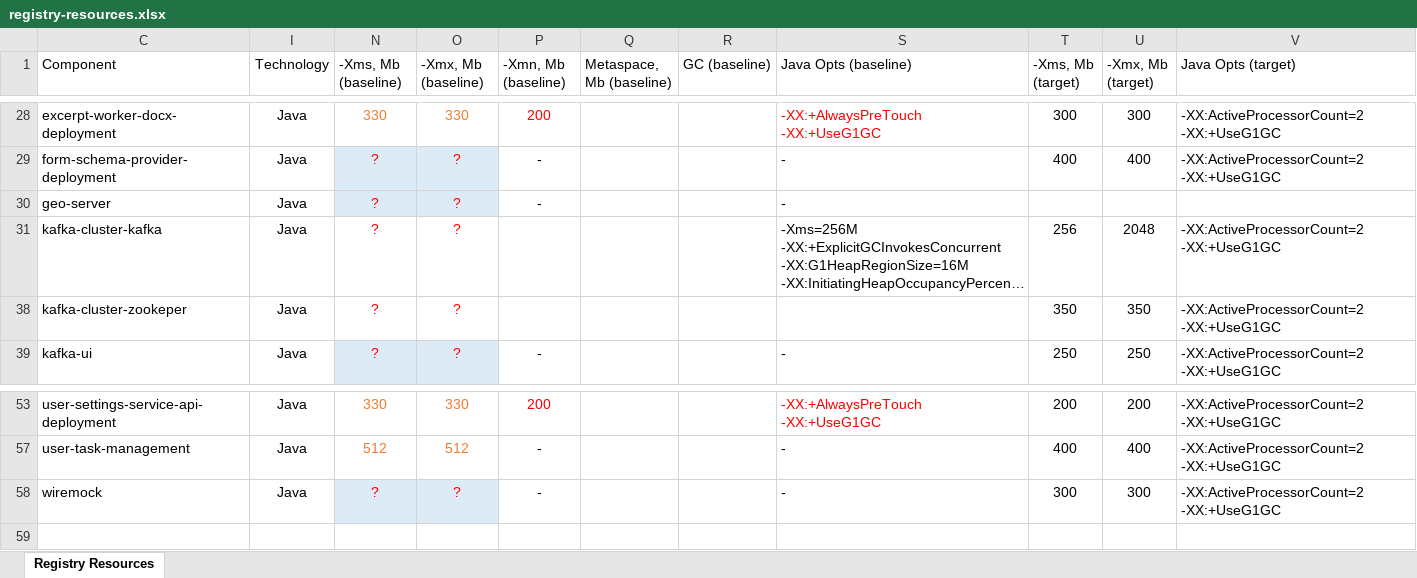
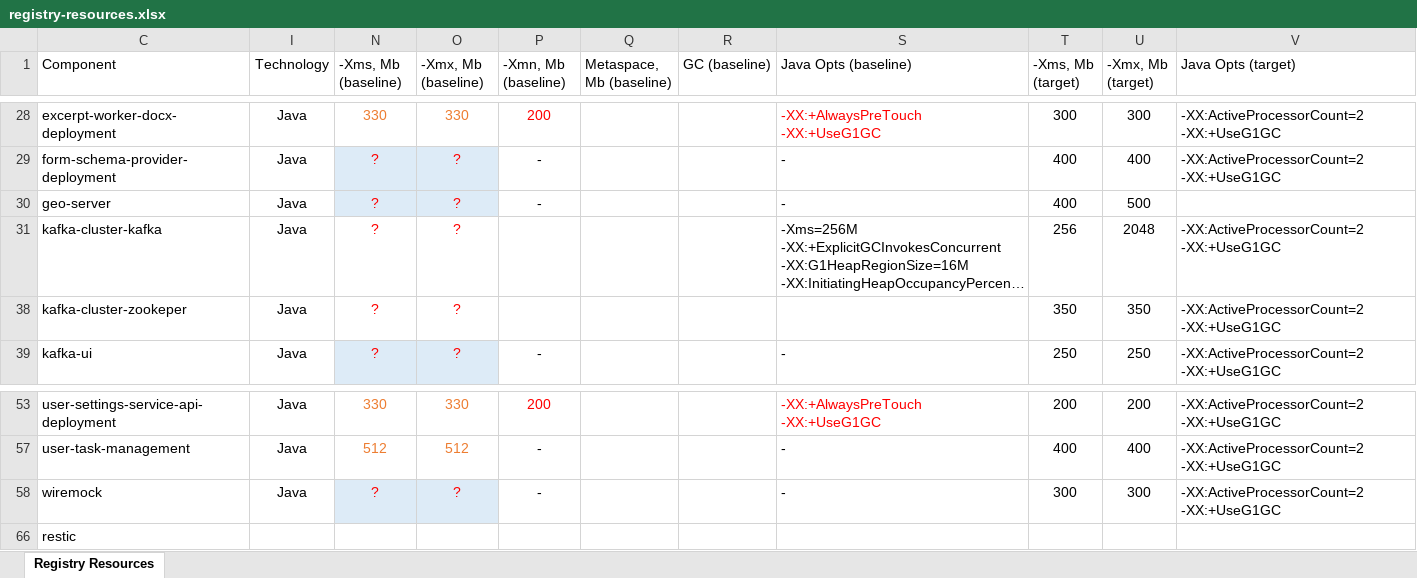
Before and after one commit to epam/edp-ddm-architecture, an Excel workbook: docs/ua/modules/arch/attachments/architecture-workspace/performance/registry-resources.xlsx, sheet Registry Resources, drawn as a sheet; only a part is shown, gaps mark what is left out; long unchanged cells end in …; values as stored, in another font and other column widths than the file's, no borders; table styles not drawn; the diff names each change by its address in the sheet, - before the commit and + after, or states it on an @@ line.

Commit message:
[MDTUDDM-28147] Resource distribution for performance testing round.
Change-Id: I53b650a49dfaf975c58a14d2a77ee13dc1ceef7f

```diff
--- a/docs/ua/modules/arch/attachments/architecture-workspace/performance/registry-resources.xlsx (sheet Registry Resources)
+++ b/docs/ua/modules/arch/attachments/architecture-workspace/performance/registry-resources.xlsx (sheet Registry Resources)
-T30 (-Xms, Mb (target)): (empty)
+T30 (-Xms, Mb (target)): 400
-U30 (-Xmx, Mb (target)): (empty)
+U30 (-Xmx, Mb (target)): 500
+row 66: restic
```
